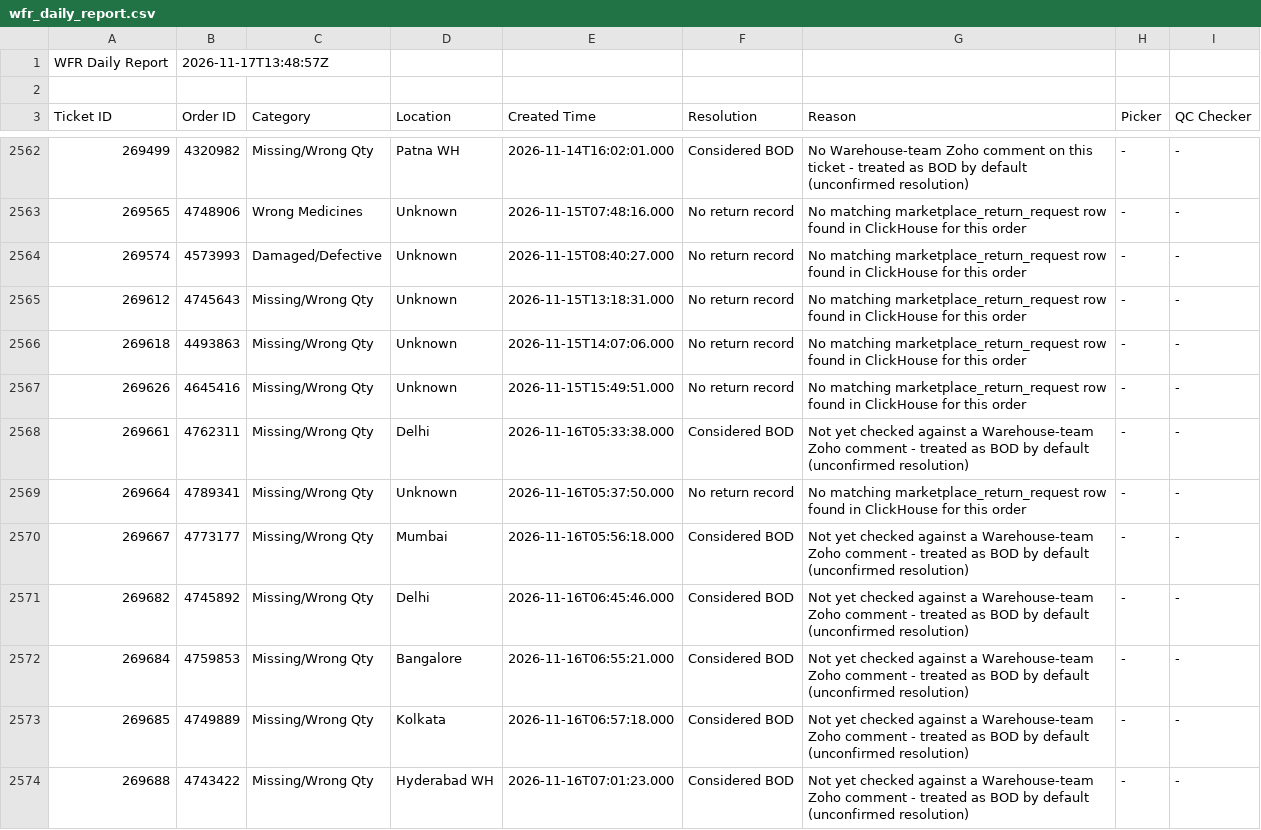
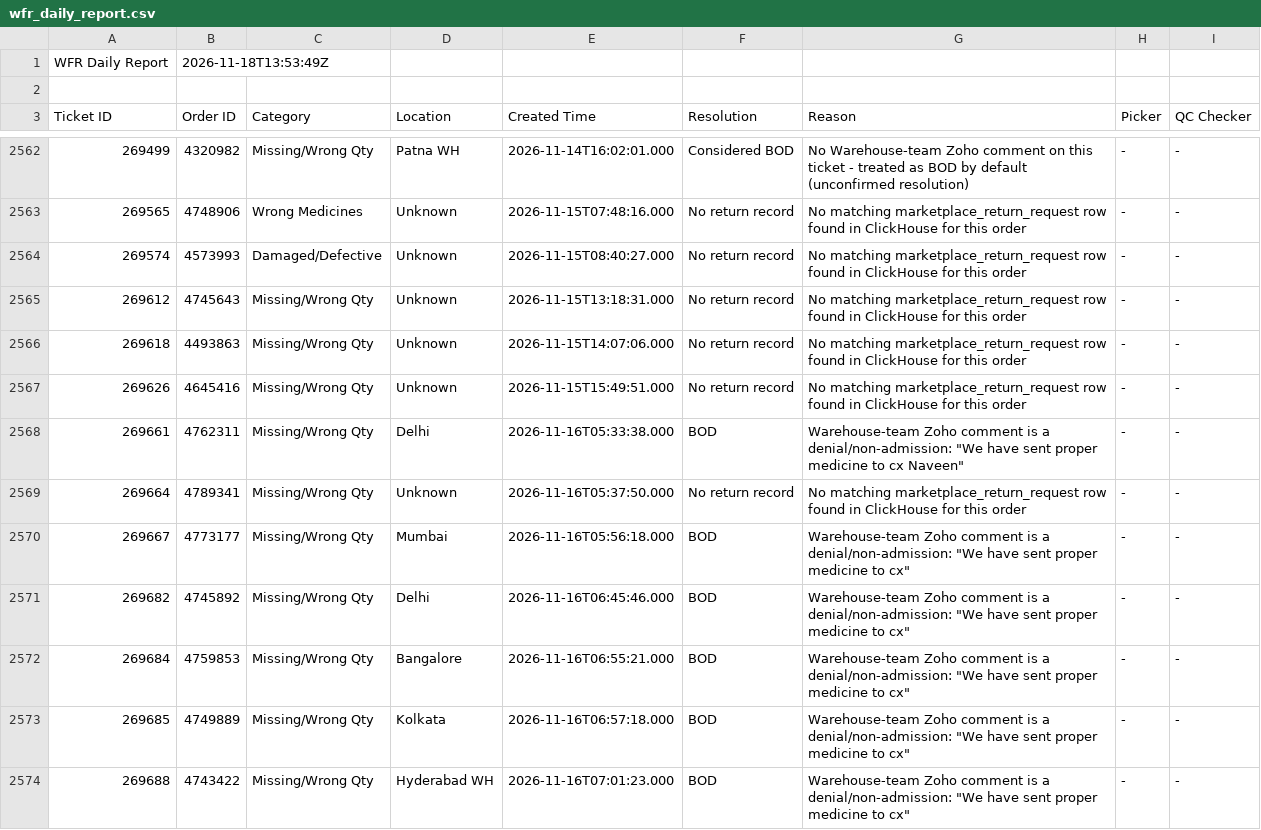
Before and after one commit to vermatanishk/WFR-dashboard-TV-, a CSV file: pipeline/wfr_daily_report.csv, drawn as a sheet; only a part is shown, gaps mark what is left out; the diff covers the shown part only.

```diff
--- a/pipeline/wfr_daily_report.csv
+++ b/pipeline/wfr_daily_report.csv
@@ -1,2 +1,2 @@
-WFR Daily Report,2026-11-17T13:48:57Z
+WFR Daily Report,2026-11-18T13:53:49Z
 
@@ -2567,8 +2567,8 @@ Ticket ID,Order ID,Category,Location,Created Time,Resolution,Reason,Picker,QC Ch
 269626,4645416,Missing/Wrong Qty,Unknown,2026-11-15T15:49:51.000,No return record,No matching marketplace_return_request row found in ClickHouse for this order,-,-
-269661,4762311,Missing/Wrong Qty,Delhi,2026-11-16T05:33:38.000,Considered BOD,Not yet checked against a Warehouse-team Zoho comment - treated as BOD by default (unconfirmed resolution),-,-
+269661,4762311,Missing/Wrong Qty,Delhi,2026-11-16T05:33:38.000,BOD,"Warehouse-team Zoho comment is a denial/non-admission: ""We have sent proper medicine to cx Naveen""",-,-
 269664,4789341,Missing/Wrong Qty,Unknown,2026-11-16T05:37:50.000,No return record,No matching marketplace_return_request row found in ClickHouse for this order,-,-
-269667,4773177,Missing/Wrong Qty,Mumbai,2026-11-16T05:56:18.000,Considered BOD,Not yet checked against a Warehouse-team Zoho comment - treated as BOD by default (unconfirmed resolution),-,-
-269682,4745892,Missing/Wrong Qty,Delhi,2026-11-16T06:45:46.000,Considered BOD,Not yet checked against a Warehouse-team Zoho comment - treated as BOD by default (unconfirmed resolution),-,-
-269684,4759853,Missing/Wrong Qty,Bangalore,2026-11-16T06:55:21.000,Considered BOD,Not yet checked against a Warehouse-team Zoho comment - treated as BOD by default (unconfirmed resolution),-,-
-269685,4749889,Missing/Wrong Qty,Kolkata,2026-11-16T06:57:18.000,Considered BOD,Not yet checked against a Warehouse-team Zoho comment - treated as BOD by default (unconfirmed resolution),-,-
-269688,4743422,Missing/Wrong Qty,Hyderabad WH,2026-11-16T07:01:23.000,Considered BOD,Not yet checked against a Warehouse-team Zoho comment - treated as BOD by default (unconfirmed resolution),-,-
+269667,4773177,Missing/Wrong Qty,Mumbai,2026-11-16T05:56:18.000,BOD,"Warehouse-team Zoho comment is a denial/non-admission: ""We have sent proper medicine to cx""",-,-
+269682,4745892,Missing/Wrong Qty,Delhi,2026-11-16T06:45:46.000,BOD,"Warehouse-team Zoho comment is a denial/non-admission: ""We have sent proper medicine to cx""",-,-
+269684,4759853,Missing/Wrong Qty,Bangalore,2026-11-16T06:55:21.000,BOD,"Warehouse-team Zoho comment is a denial/non-admission: ""We have sent proper medicine to cx""",-,-
+269685,4749889,Missing/Wrong Qty,Kolkata,2026-11-16T06:57:18.000,BOD,"Warehouse-team Zoho comment is a denial/non-admission: ""We have sent proper medicine to cx""",-,-
+269688,4743422,Missing/Wrong Qty,Hyderabad WH,2026-11-16T07:01:23.000,BOD,"Warehouse-team Zoho comment is a denial/non-admission: ""We have sent proper medicine to cx""",-,-
```
Also changed, not shown: 37 edited cells elsewhere in this file, 10 other files.
